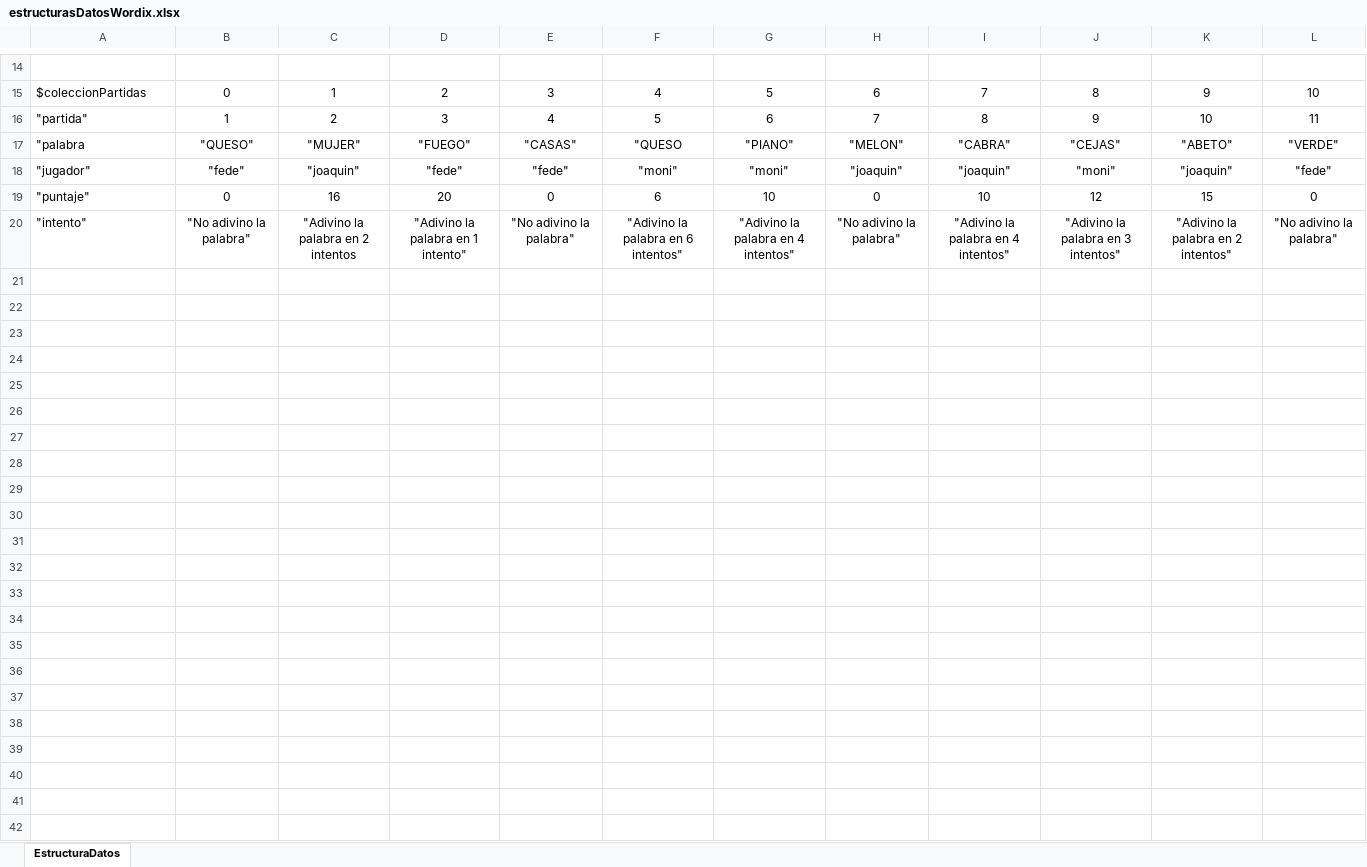
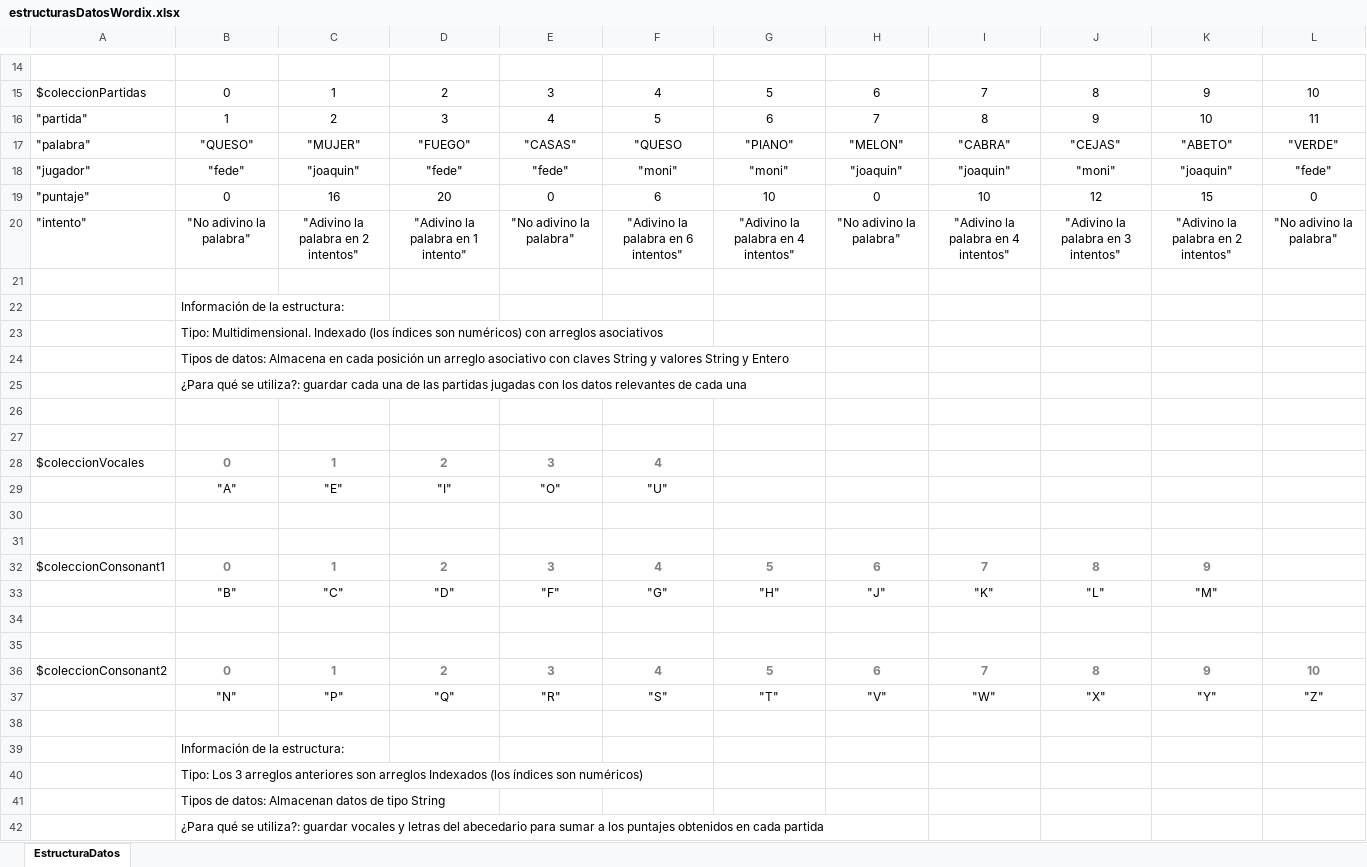
Before and after one commit to JoaquinIVL95/TP-Final-IP, an Excel workbook: Wordix-programa/estructurasDatosWordix.xlsx, sheet EstructuraDatos, drawn as a sheet; only a part is shown, gaps mark what is left out; values as stored, in another font and other column widths than the file's, no borders; the diff names each change by its address in the sheet, - before the commit and + after, or states it on an @@ line.

Commit message:
Anexe los arreglos de vocales y consonantes y agregue las especificaciones del arreglo de las partidas

```diff
--- a/Wordix-programa/estructurasDatosWordix.xlsx (sheet EstructuraDatos)
+++ b/Wordix-programa/estructurasDatosWordix.xlsx (sheet EstructuraDatos)
-A17: "palabra
+A17: "palabra"
-C20: "Adivino la palabra en 2 intentos
+C20: "Adivino la palabra en 2 intentos"
+row 21: (empty)
+row 22:  | Información de la estructura:
+row 23:  | Tipo: Multidimensional. Indexado (los índices son numéricos) con arreglos asociativos
+row 24:  | Tipos de datos: Almacena en cada posición un arreglo asociativo con claves String y valores String y Entero
+row 25:  | ¿Para qué se utiliza?: guardar cada una de las partidas jugadas con los datos relevantes de cada una
+row 26: (empty)
+row 27: (empty)
+row 28: $coleccionVocales | 0 | 1 | 2 | 3 | 4
+row 29:  | "A" | "E" | "I" | "O" | "U"
+row 30: (empty)
+row 31: (empty)
+row 32: $coleccionConsonant1 | 0 | 1 | 2 | 3 | 4 | 5 | 6 | 7 | 8 | 9
+row 33:  | "B" | "C" | "D" | "F" | "G" | "H" | "J" | "K" | "L" | "M"
+row 34: (empty)
+row 35: (empty)
+row 36: $coleccionConsonant2 | 0 | 1 | 2 | 3 | 4 | 5 | 6 | 7 | 8 | 9 | 10
+row 37:  | "N" | "P" | "Q" | "R" | "S" | "T" | "V" | "W" | "X" | "Y" | "Z"
+row 38: (empty)
+row 39:  | Información de la estructura:
+row 40:  | Tipo: Los 3 arreglos anteriores son arreglos Indexados (los índices son numéricos)
+row 41:  | Tipos de datos: Almacenan datos de tipo String
+row 42:  | ¿Para qué se utiliza?: guardar vocales y letras del abecedario para sumar a los puntajes obtenidos en cada partida
```
